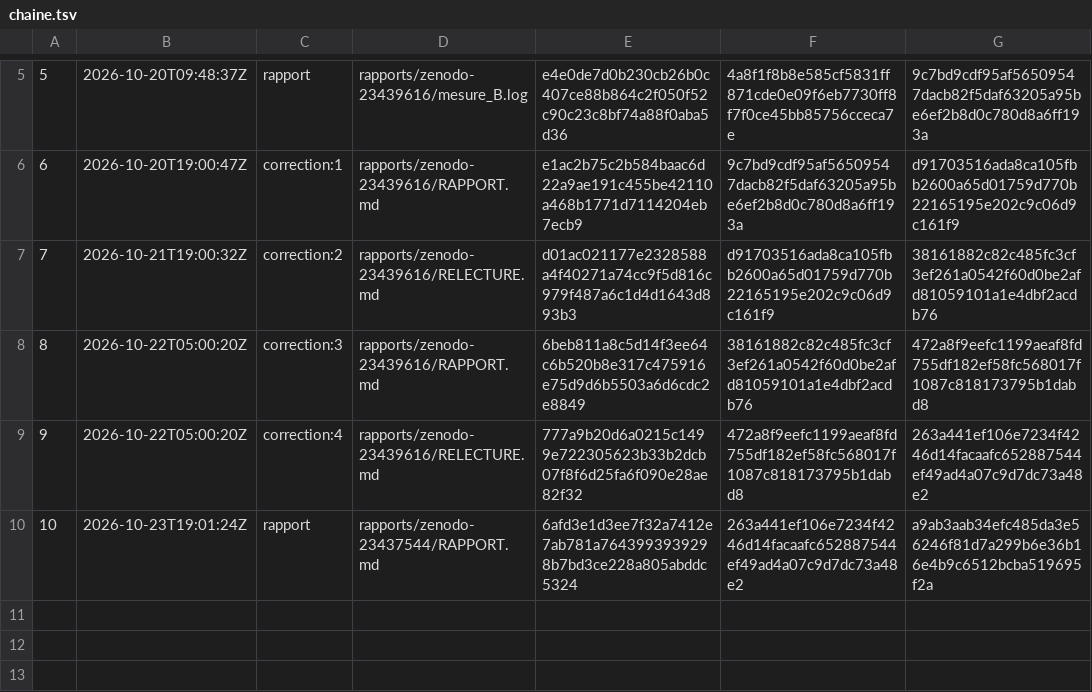
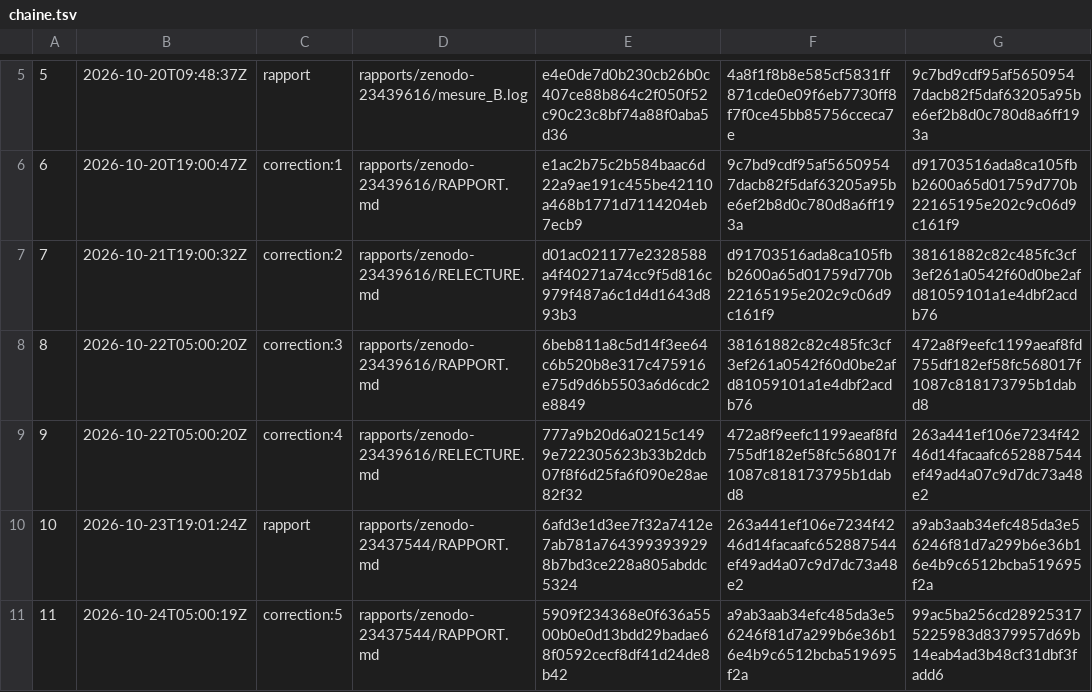
Before and after one commit to gsbellon/replique, a TSV file: registre/chaine.tsv, drawn as a sheet; only a part is shown, gaps mark what is left out; the diff names each change by its address in the sheet, - before the commit and + after, or states it on an @@ line.

```diff
--- a/registre/chaine.tsv
+++ b/registre/chaine.tsv
+row 11: 11 | 2026-10-24T05:00:19Z | correction:5 | rapports/zenodo-23437544/RAPPORT.md | 5909f234368e0f636a5500b0e0d13bdd29badae68f0592cecf8df41d24de8b42 | a9ab3aab34efc485da3e56246f81d7a299b6e36b16e4b9c6512bcba519695f2a | 99ac5ba256cd289253175225983d8379957d69b14eab4ad3b48cf31dbf3fadd6
```
Also changed, not shown: 4 other files.
